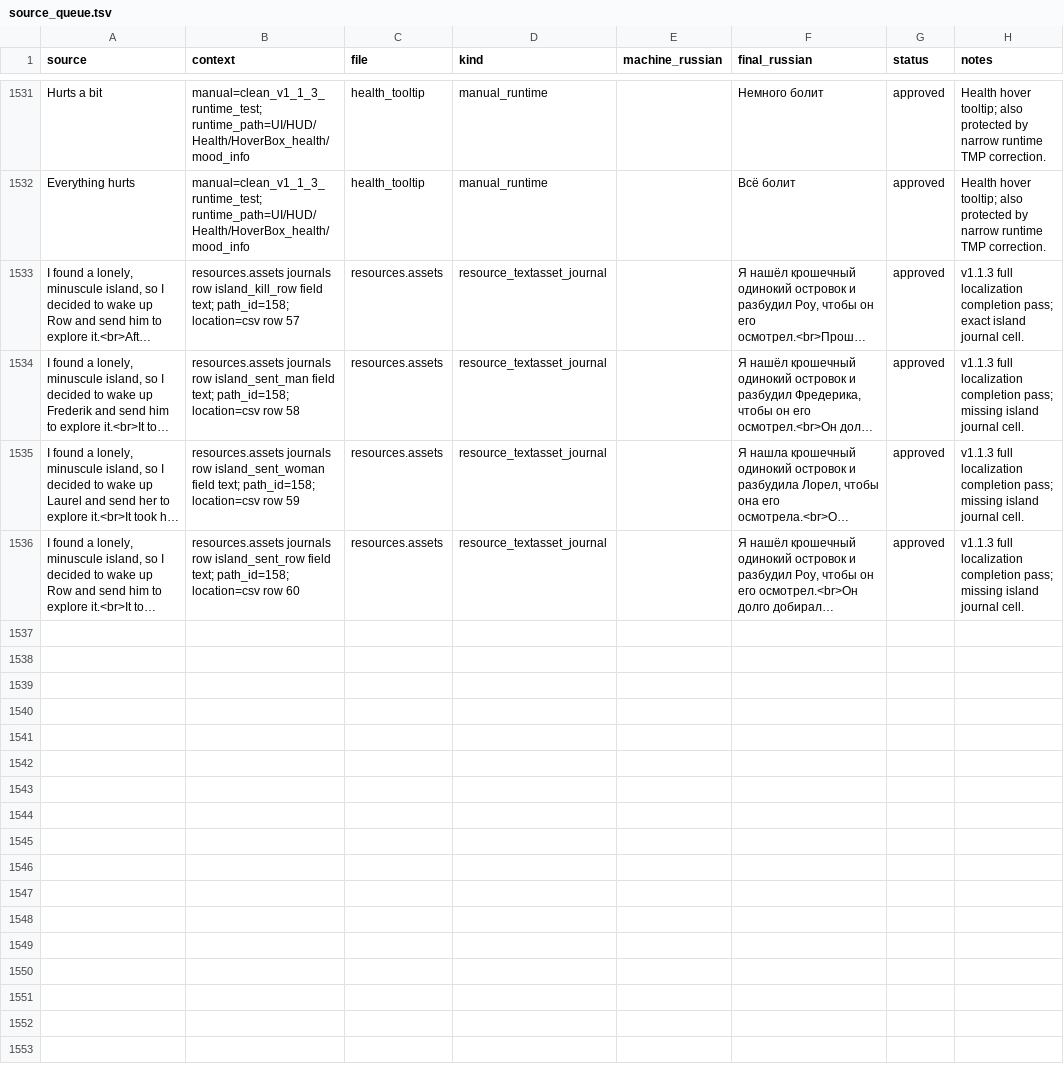
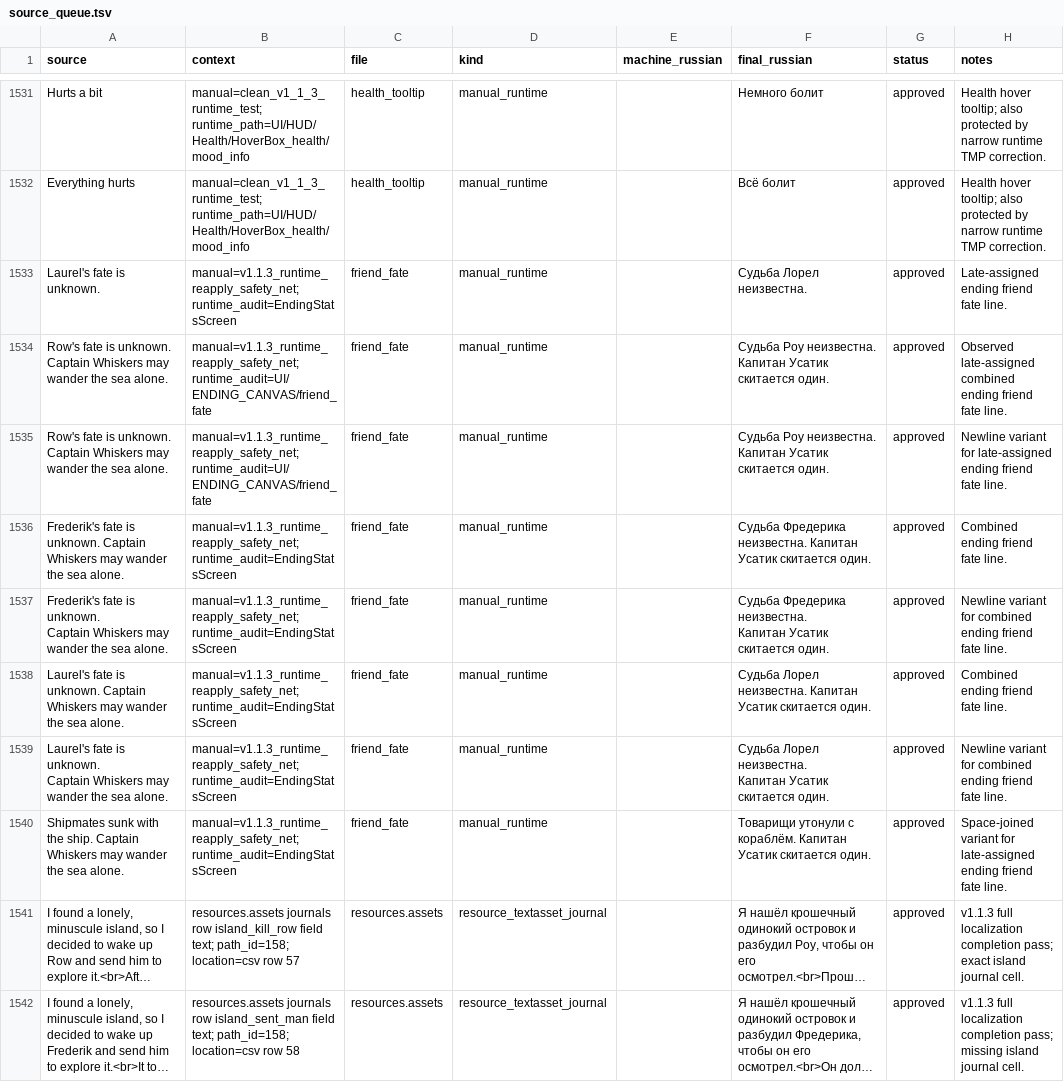
Before and after one commit to Akseleron/dont-sleep-with-the-fishes-russian, a TSV file: translations/source_queue.tsv, drawn as a sheet; only a part is shown, gaps mark what is left out; the shorter side is filled out with more unchanged rows; long unchanged cells end in …; ↵ is a line break in a cell; the diff names each change by its address in the sheet, - before the commit and + after, or states it on an @@ line.

Commit message:
add runtime visible text reapply safety net

```diff
--- a/translations/source_queue.tsv
+++ b/translations/source_queue.tsv
+row 1533: Laurel's fate is unknown. | manual=v1.1.3_runtime_reapply_safety_net; runtime_audit=EndingStatsScreen | friend_fate | manual_runtime |  | Судьба Лорел неизвестна. | approved | Late-assigned ending friend fate line.
+row 1534: Row's fate is unknown. Captain Whiskers may wander the sea alone. | manual=v1.1.3_runtime_reapply_safety_net; runtime_audit=UI/ENDING_CANVAS/friend_fate | friend_fate | manual_runtime |  | Судьба Роу неизвестна. Капитан Усатик скитается один. | approved | Observed late-assigned combined ending friend fate line.
+row 1535: Row's fate is unknown. ↵ Captain Whiskers may wander the sea alone. | manual=v1.1.3_runtime_reapply_safety_net; runtime_audit=UI/ENDING_CANVAS/friend_fate | friend_fate | manual_runtime |  | Судьба Роу неизвестна. ↵ Капитан Усатик скитается один. | approved | Newline variant for late-assigned ending friend fate line.
+row 1536: Frederik's fate is unknown. Captain Whiskers may wander the sea alone. | manual=v1.1.3_runtime_reapply_safety_net; runtime_audit=EndingStatsScreen | friend_fate | manual_runtime |  | Судьба Фредерика неизвестна. Капитан Усатик скитается один. | approved | Combined ending friend fate line.
+row 1537: Frederik's fate is unknown. ↵ Captain Whiskers may wander the sea alone. | manual=v1.1.3_runtime_reapply_safety_net; runtime_audit=EndingStatsScreen | friend_fate | manual_runtime |  | Судьба Фредерика неизвестна. ↵ Капитан Усатик скитается один. | approved | Newline variant for combined ending friend fate line.
+row 1538: Laurel's fate is unknown. Captain Whiskers may wander the sea alone. | manual=v1.1.3_runtime_reapply_safety_net; runtime_audit=EndingStatsScreen | friend_fate | manual_runtime |  | Судьба Лорел неизвестна. Капитан Усатик скитается один. | approved | Combined ending friend fate line.
+row 1539: Laurel's fate is unknown. ↵ Captain Whiskers may wander the sea alone. | manual=v1.1.3_runtime_reapply_safety_net; runtime_audit=EndingStatsScreen | friend_fate | manual_runtime |  | Судьба Лорел неизвестна. ↵ Капитан Усатик скитается один. | approved | Newline variant for combined ending friend fate line.
+row 1540: Shipmates sunk with the ship. Captain Whiskers may wander the sea alone. | manual=v1.1.3_runtime_reapply_safety_net; runtime_audit=EndingStatsScreen | friend_fate | manual_runtime |  | Товарищи утонули с кораблём. Капитан Усатик скитается один. | approved | Space-joined variant for late-assigned ending friend fate line.
```
Also changed, not shown: 12 other files.
